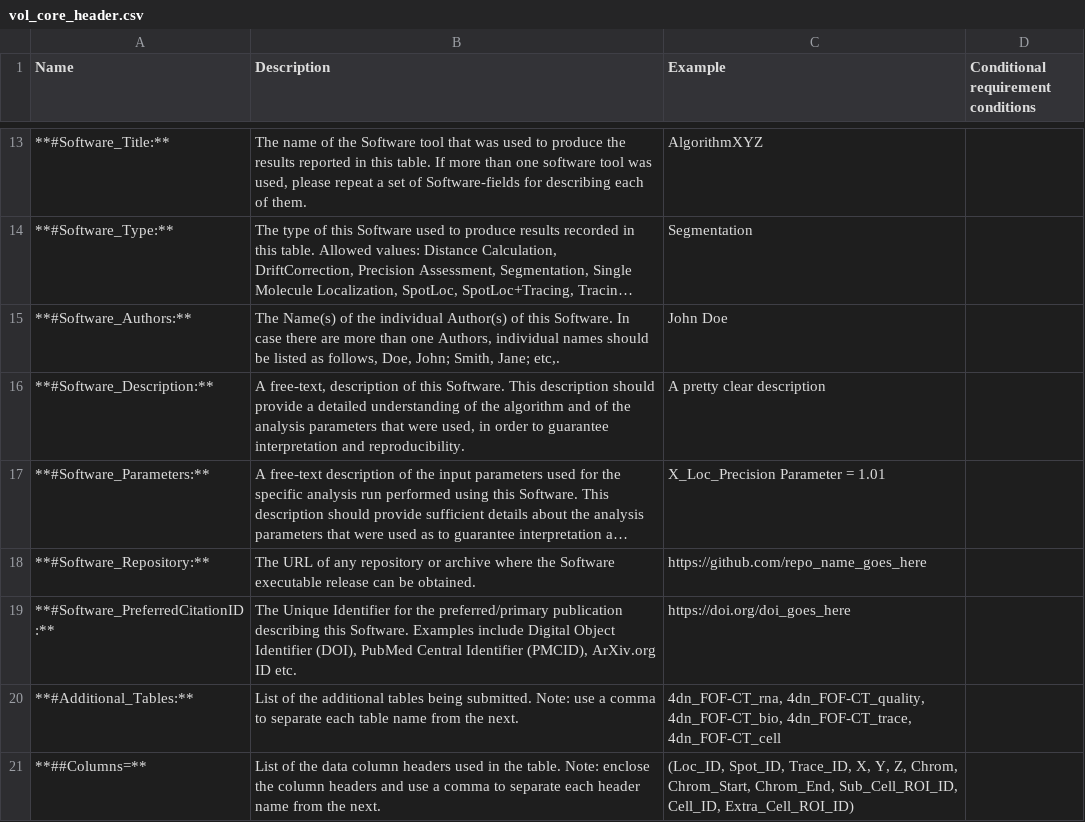
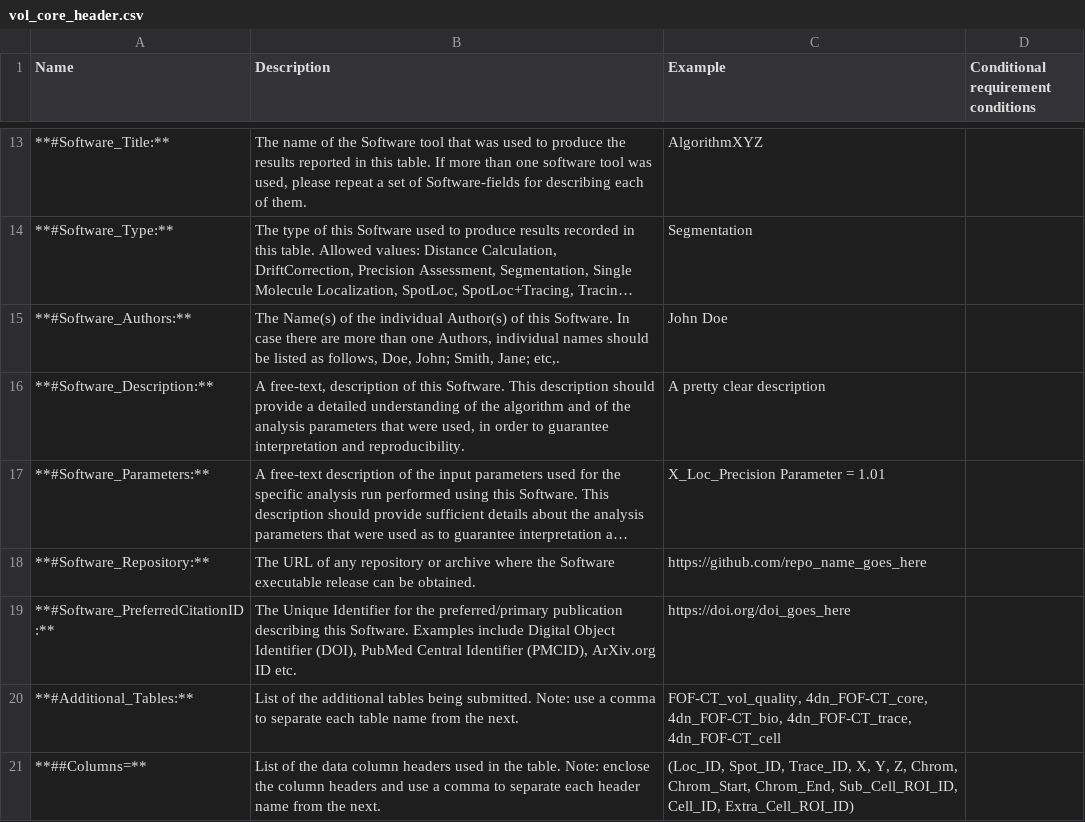
Before and after one commit to 4dn-dcic/fish_omics_format, a CSV file: docs/source/tables/vol_core_header.csv, drawn as a sheet; only a part is shown, gaps mark what is left out; long unchanged cells end in ….

```diff
--- a/docs/source/tables/vol_core_header.csv
+++ b/docs/source/tables/vol_core_header.csv
@@ -19,3 +19,3 @@ Name,Description,Example,Conditional requirement conditions
 **#Software_PreferredCitationID:**,"The Unique Identifier for the preferred/primary publication describing this Software. Examples include  Digital Object Identifier (DOI),  PubMed Central Identifier (PMCID),  ArXiv.org ID etc.",https://doi.org/doi_goes_here
-**#Additional_Tables:**,List of the additional tables being submitted. Note: use a comma to separate each table name from the next.,"4dn_FOF-CT_rna, 4dn_FOF-CT_quality, 4dn_FOF-CT_bio, 4dn_FOF-CT_trace, 4dn_FOF-CT_cell",
+**#Additional_Tables:**,List of the additional tables being submitted. Note: use a comma to separate each table name from the next.,"FOF-CT_vol_quality, 4dn_FOF-CT_core, 4dn_FOF-CT_bio, 4dn_FOF-CT_trace, 4dn_FOF-CT_cell",
 **##Columns=**,List of the data column headers used in the table. Note: enclose the column headers and use a comma to separate each header name from the next.,"(Loc_ID, Spot_ID, Trace_ID, X, Y, Z, Chrom, Chrom_Start, Chrom_End, Sub_Cell_ROI_ID, Cell_ID, Extra_Cell_ROI_ID)",
```
Also changed, not shown: docs/source/tables/demultiplexing_columns.csv, docs/source/tables/vol_core_columns.csv, 7 other files.
